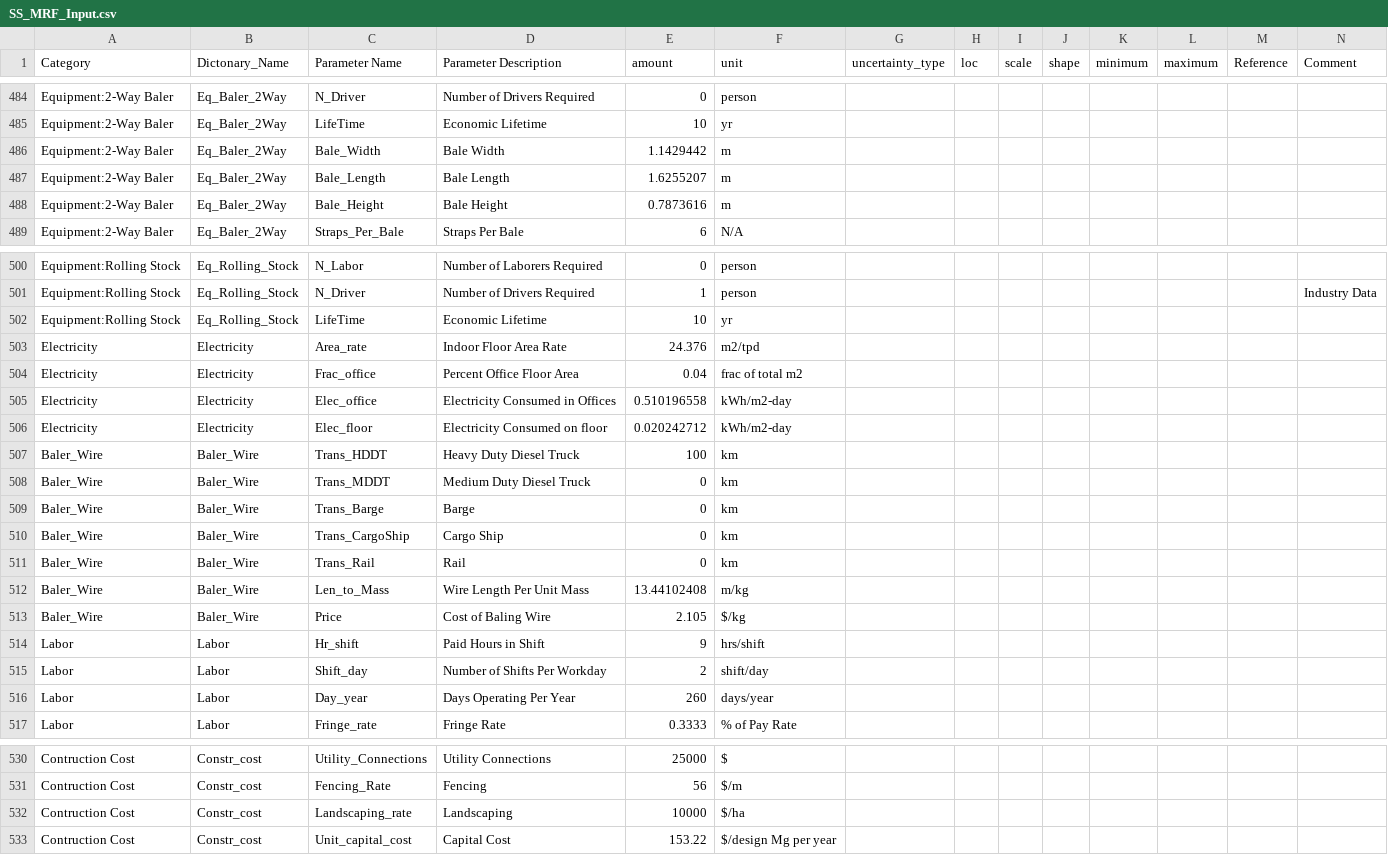
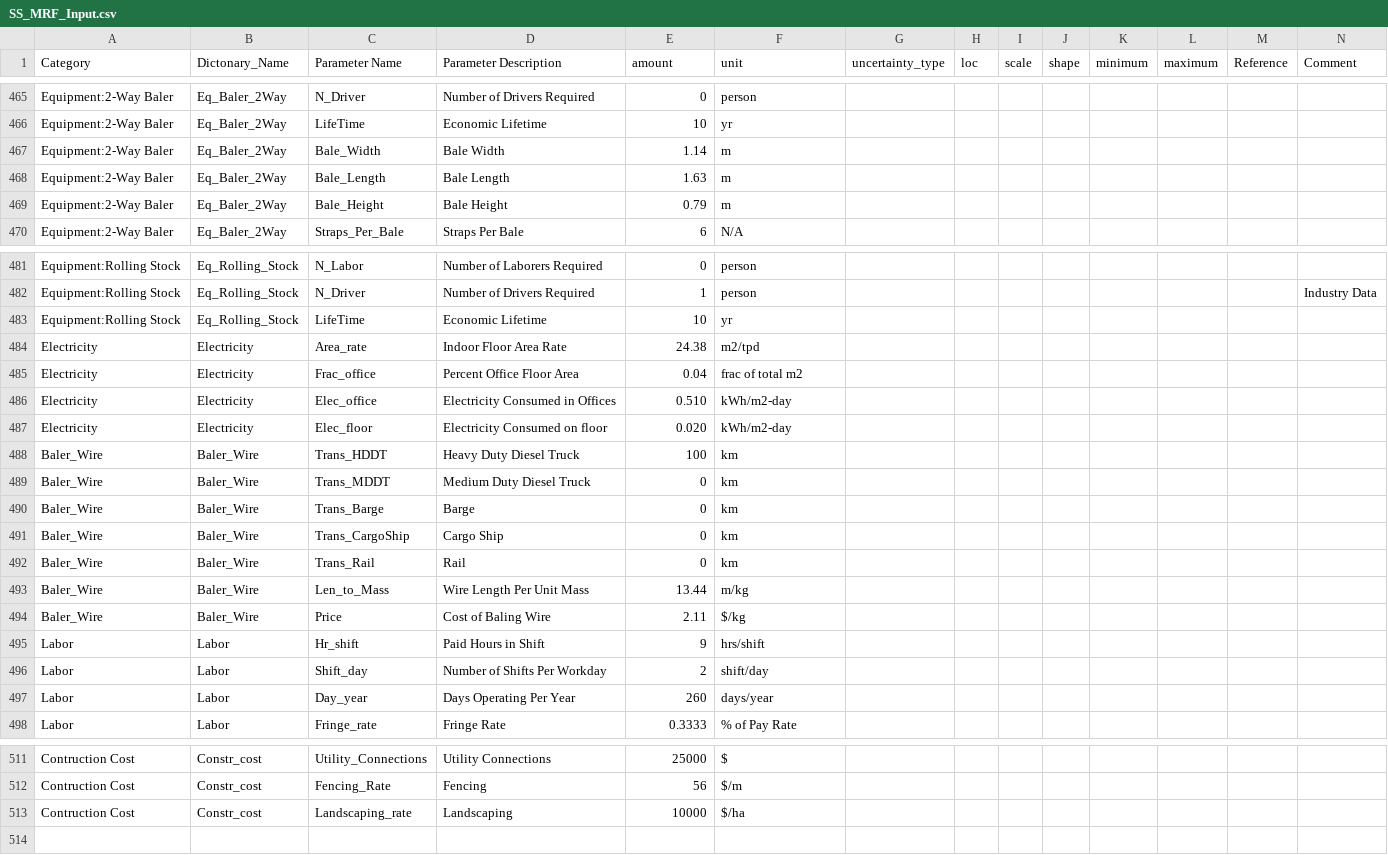
Before and after one commit to SwolfPy-Project/swolfpy-inputdata, a CSV file: swolfpy_inputdata/Data/SS_MRF_Input.csv, drawn as a sheet; only a part is shown, gaps mark what is left out; the diff covers the shown part only.

Commit message:
Revise SF_MRF input data (Round numbers, remove inputs that are not used, add cost calc)

```diff
--- a/swolfpy_inputdata/Data/SS_MRF_Input.csv
+++ b/swolfpy_inputdata/Data/SS_MRF_Input.csv
@@ -485,5 +466,5 @@ Equipment:2-Way Baler,Eq_Baler_2Way,N_Driver,Number of Drivers Required,0,person
 Equipment:2-Way Baler,Eq_Baler_2Way,LifeTime,Economic Lifetime,10,yr,,,,,,,,
-Equipment:2-Way Baler,Eq_Baler_2Way,Bale_Width,Bale Width,1.1429442,m,,,,,,,,
-Equipment:2-Way Baler,Eq_Baler_2Way,Bale_Length,Bale Length ,1.6255207,m,,,,,,,,
-Equipment:2-Way Baler,Eq_Baler_2Way,Bale_Height,Bale Height,0.7873616,m,,,,,,,,
+Equipment:2-Way Baler,Eq_Baler_2Way,Bale_Width,Bale Width,1.14,m,,,,,,,,
+Equipment:2-Way Baler,Eq_Baler_2Way,Bale_Length,Bale Length ,1.63,m,,,,,,,,
+Equipment:2-Way Baler,Eq_Baler_2Way,Bale_Height,Bale Height,0.79,m,,,,,,,,
 Equipment:2-Way Baler,Eq_Baler_2Way,Straps_Per_Bale,Straps Per Bale,6,N/A,,,,,,,,
@@ -502,6 +483,6 @@ Equipment:Rolling Stock,Eq_Rolling_Stock,N_Driver,Number of Drivers Required,1,p
 Equipment:Rolling Stock,Eq_Rolling_Stock,LifeTime,Economic Lifetime,10,yr,,,,,,,,
-Electricity,Electricity,Area_rate,Indoor Floor Area Rate,24.376,m2/tpd,,,,,,,,
+Electricity,Electricity,Area_rate,Indoor Floor Area Rate,24.38,m2/tpd,,,,,,,,
 Electricity,Electricity,Frac_office,Percent Office Floor Area,0.04,frac of total m2,,,,,,,,
-Electricity,Electricity,Elec_office,Electricity Consumed in Offices,0.510196558,kWh/m2-day,,,,,,,,
-Electricity,Electricity,Elec_floor,Electricity Consumed on floor,0.020242712,kWh/m2-day,,,,,,,,
+Electricity,Electricity,Elec_office,Electricity Consumed in Offices,0.510,kWh/m2-day,,,,,,,,
+Electricity,Electricity,Elec_floor,Electricity Consumed on floor,0.020,kWh/m2-day,,,,,,,,
 Baler_Wire ,Baler_Wire,Trans_HDDT,Heavy Duty Diesel Truck,100,km,,,,,,,,
@@ -511,4 +492,4 @@ Baler_Wire ,Baler_Wire,Trans_CargoShip,Cargo Ship,0,km,,,,,,,,
 Baler_Wire ,Baler_Wire,Trans_Rail,Rail,0,km,,,,,,,,
-Baler_Wire ,Baler_Wire,Len_to_Mass,Wire Length Per Unit Mass,13.44102408,m/kg,,,,,,,,
-Baler_Wire ,Baler_Wire,Price,Cost of Baling Wire ,2.105,$/kg,,,,,,,,
+Baler_Wire ,Baler_Wire,Len_to_Mass,Wire Length Per Unit Mass,13.44,m/kg,,,,,,,,
+Baler_Wire ,Baler_Wire,Price,Cost of Baling Wire ,2.11,$/kg,,,,,,,,
 Labor,Labor,Hr_shift,Paid Hours in Shift,9,hrs/shift,,,,,,,,
@@ -532,2 +513 @@ Contruction Cost,Constr_cost,Fencing_Rate,Fencing,56,$/m,,,,,,,,
 Contruction Cost,Constr_cost,Landscaping_rate,Landscaping,10000,$/ha,,,,,,,,
-Contruction Cost,Constr_cost,Unit_capital_cost,Capital Cost,153.22,$/design Mg per year,,,,,,,,
```
Also changed, not shown: 19 removed rows and 20 edited cells elsewhere in this file, 1 other file.
